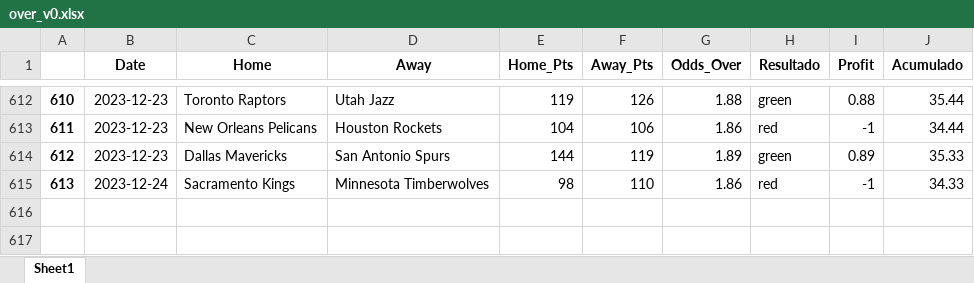
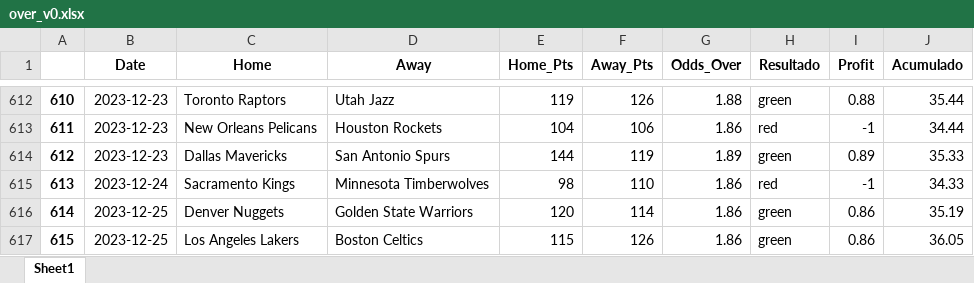
Before and after one commit to johnn1sbo3s/basketball_models, an Excel workbook: acp_metodos/excel_files/over_v0.xlsx, sheet Sheet1, drawn as a sheet; only a part is shown, gaps mark what is left out; values as stored, in another font and other column widths than the file's, no borders; the diff names each change by its address in the sheet, - before the commit and + after, or states it on an @@ line.

```diff
--- a/acp_metodos/excel_files/over_v0.xlsx (sheet Sheet1)
+++ b/acp_metodos/excel_files/over_v0.xlsx (sheet Sheet1)
+row 616: 614 | 2023-12-25 | Denver Nuggets | Golden State Warriors | 120 | 114 | 1.86 | green | 0.86 | 35.19
+row 617: 615 | 2023-12-25 | Los Angeles Lakers | Boston Celtics | 115 | 126 | 1.86 | green | 0.86 | 36.05
```
Also changed, not shown: 6 other files.
